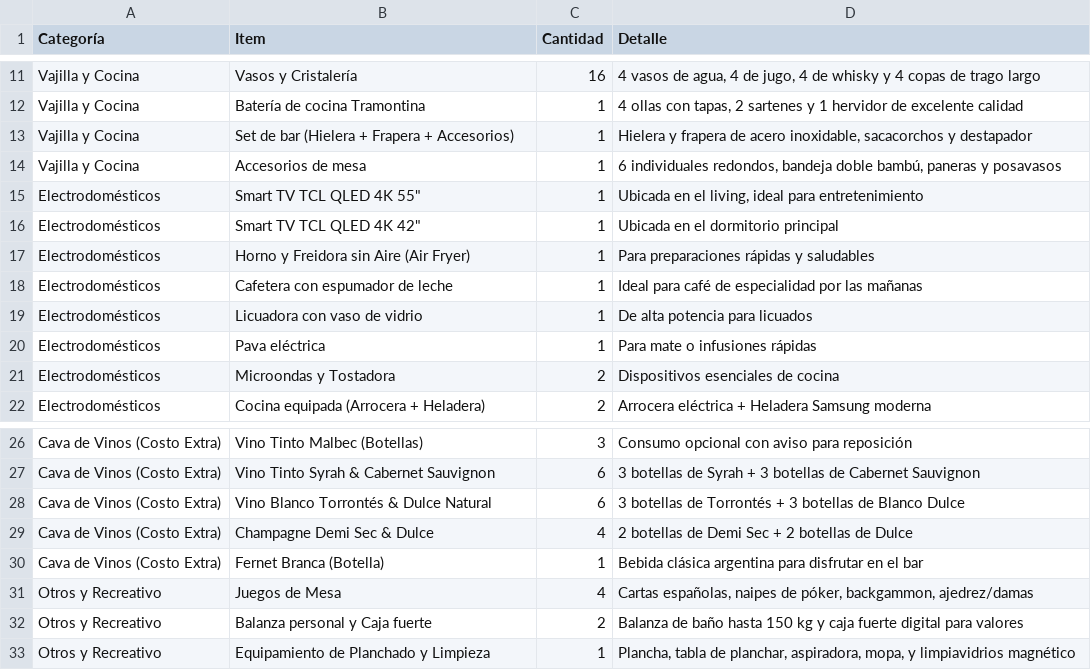
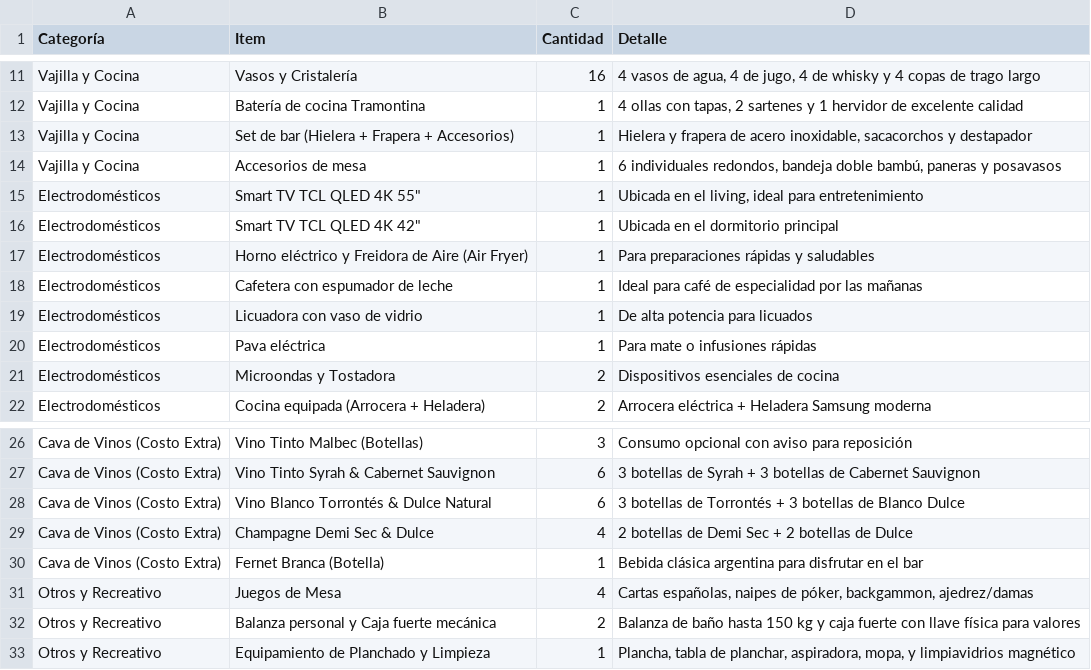
Before and after one commit to a-martyniuk/cordoba5579, a CSV file: inventario.csv, drawn as a sheet; only a part is shown, gaps mark what is left out.

```diff
--- a/inventario.csv
+++ b/inventario.csv
@@ -16,3 +16,3 @@ Electrodomésticos,"Smart TV TCL QLED 4K 55""",1,"Ubicada en el living, ideal pa
 Electrodomésticos,"Smart TV TCL QLED 4K 42""",1,Ubicada en el dormitorio principal
-Electrodomésticos,Horno y Freidora sin Aire (Air Fryer),1,Para preparaciones rápidas y saludables
+Electrodomésticos,Horno eléctrico y Freidora de Aire (Air Fryer),1,Para preparaciones rápidas y saludables
 Electrodomésticos,Cafetera con espumador de leche,1,Ideal para café de especialidad por las mañanas
@@ -31,3 +31,3 @@ Cava de Vinos (Costo Extra),Fernet Branca (Botella),1,Bebida clásica argentina
 Otros y Recreativo,Juegos de Mesa,4,"Cartas españolas, naipes de póker, backgammon, ajedrez/damas"
-Otros y Recreativo,Balanza personal y Caja fuerte,2,Balanza de baño hasta 150 kg y caja fuerte digital para valores
+Otros y Recreativo,Balanza personal y Caja fuerte mecánica,2,Balanza de baño hasta 150 kg y caja fuerte con llave física para valores
 Otros y Recreativo,Equipamiento de Planchado y Limpieza,1,"Plancha, tabla de planchar, aspiradora, mopa, y limpiavidrios magnético"
```
Also changed, not shown: 46 other files.
